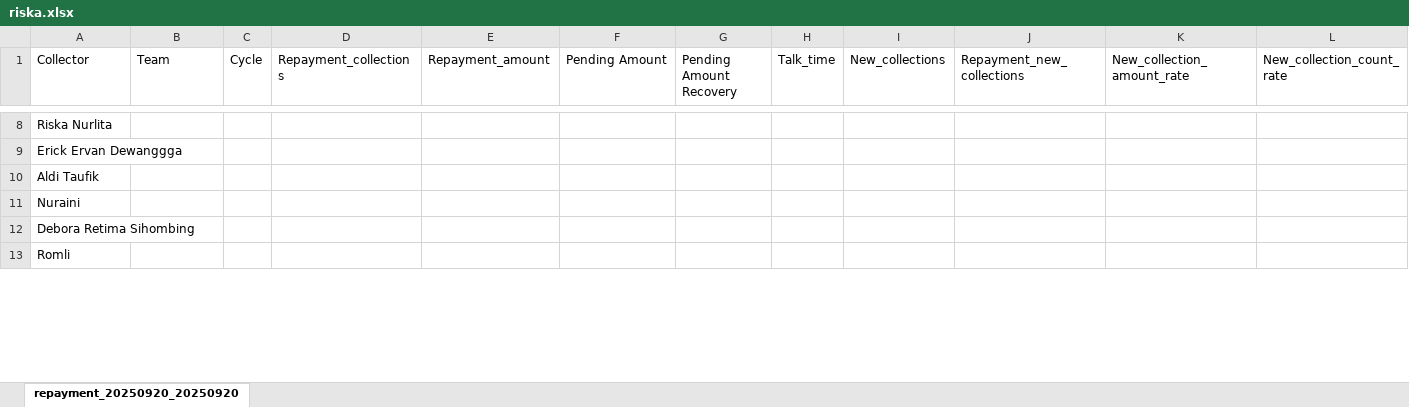
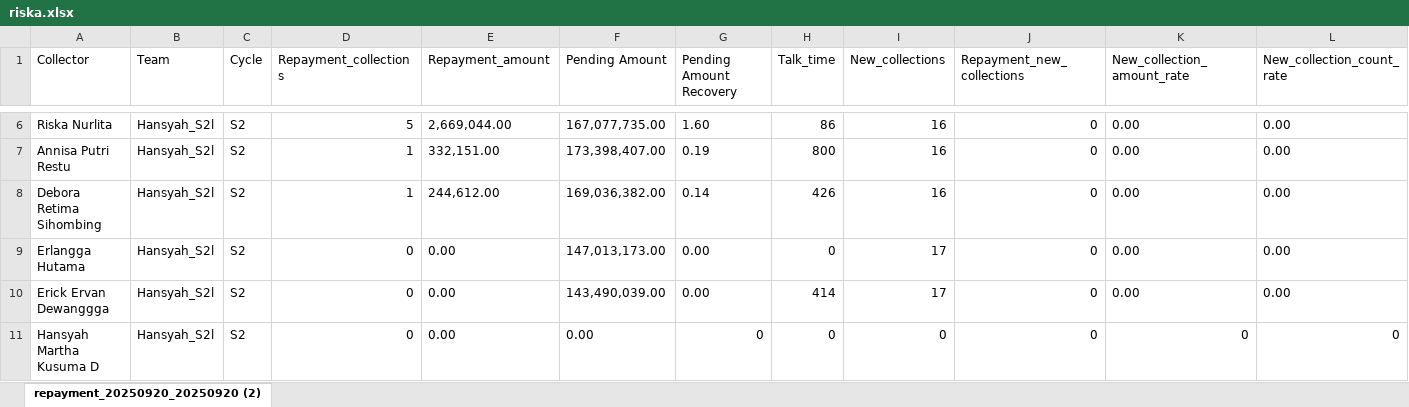
Before and after one commit to hansyahm99/first-project, an Excel workbook: riska.xlsx, sheet repayment_20250920_20250920 (2), drawn as a sheet; only a part is shown, gaps mark what is left out; values as stored, in another font and other column widths than the file's, no borders; removed rows and columns are numbered as before the commit, all else as after; the diff covers the shown part only; the diff names each change by its address in the sheet, - before the commit and + after, or states it on an @@ line.

```diff
--- a/riska.xlsx (sheet repayment_20250920_20250920 (2))
+++ b/riska.xlsx (sheet repayment_20250920_20250920 (2))
-sheet tab: repayment_20250920_20250920
+sheet tab: repayment_20250920_20250920 (2)
-B6 (Team): (empty)
+B6 (Team): Hansyah_S2l
-C6 (Cycle): (empty)
+C6 (Cycle): S2
-D6 (Repayment_collections): (empty)
+D6 (Repayment_collections): 5
-E6 (Repayment_amount): (empty)
+E6 (Repayment_amount): 2,669,044.00
-F6 (Pending Amount): (empty)
+F6 (Pending Amount): 167,077,735.00
-G6 (Pending Amount Recovery): (empty)
+G6 (Pending Amount Recovery): 1.60
-H6 (Talk_time): (empty)
+H6 (Talk_time): 86
-I6 (New_collections): (empty)
+I6 (New_collections): 16
-J6 (Repayment_new_collections): (empty)
+J6 (Repayment_new_collections): 0
-K6 (New_collection_amount_rate): (empty)
+K6 (New_collection_amount_rate): 0.00
-L6 (New_collection_count_rate): (empty)
+L6 (New_collection_count_rate): 0.00
-row 9: Erick Ervan Dewanggga
-row 10: Aldi Taufik
-row 11: Nuraini
+row 7: Annisa Putri Restu | Hansyah_S2l | S2 | 1 | 332,151.00 | 173,398,407.00 | 0.19 | 800 | 16 | 0 | 0.00 | 0.00
-B8 (Team): (empty)
+B8 (Team): Hansyah_S2l
-C8 (Cycle): (empty)
+C8 (Cycle): S2
-D8 (Repayment_collections): (empty)
+D8 (Repayment_collections): 1
-E8 (Repayment_amount): (empty)
+E8 (Repayment_amount): 244,612.00
-F8 (Pending Amount): (empty)
+F8 (Pending Amount): 169,036,382.00
-G8 (Pending Amount Recovery): (empty)
+G8 (Pending Amount Recovery): 0.14
-H8 (Talk_time): (empty)
+H8 (Talk_time): 426
-I8 (New_collections): (empty)
+I8 (New_collections): 16
-J8 (Repayment_new_collections): (empty)
+J8 (Repayment_new_collections): 0
-K8 (New_collection_amount_rate): (empty)
+K8 (New_collection_amount_rate): 0.00
-L8 (New_collection_count_rate): (empty)
+L8 (New_collection_count_rate): 0.00
-row 13: Romli
+row 9: Erlangga Hutama | Hansyah_S2l | S2 | 0 | 0.00 | 147,013,173.00 | 0.00 | 0 | 17 | 0 | 0.00 | 0.00
+row 10: Erick Ervan Dewanggga | Hansyah_S2l | S2 | 0 | 0.00 | 143,490,039.00 | 0.00 | 414 | 17 | 0 | 0.00 | 0.00
+row 11: Hansyah Martha Kusuma D | Hansyah_S2l | S2 | 0 | 0.00 | 0.00 | 0 | 0 | 0 | 0 | 0 | 0
```
Also changed, not shown: 4 added rows, 3 removed rows and 73 edited cells elsewhere in this sheet, nurlita.xlsx, riskuy.xlsx, 1 other file.
